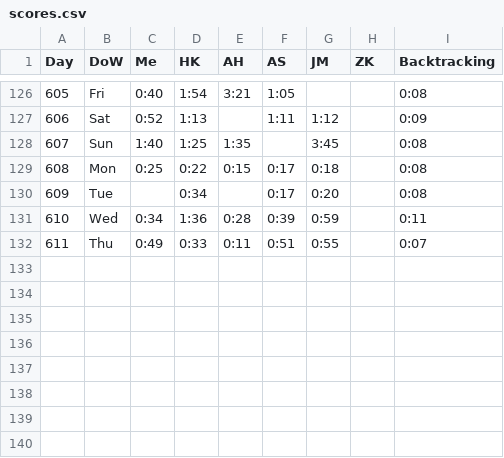
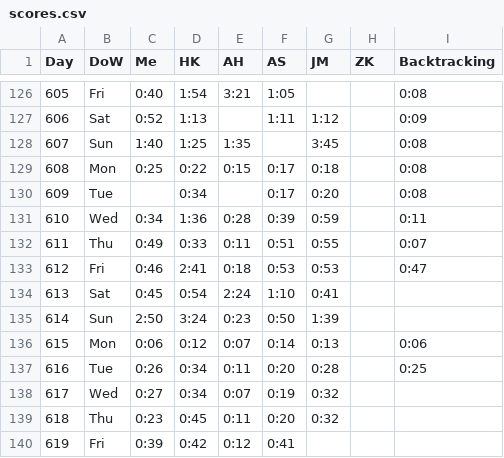
Before and after one commit to AadamHaq/Star-Battle-Solver, a CSV file: Queens/scores.csv, drawn as a sheet; only a part is shown, gaps mark what is left out.

```diff
--- a/Queens/scores.csv
+++ b/Queens/scores.csv
@@ -132 +132,9 @@ Day,DoW,Me,HK,AH,AS,JM,ZK,Backtracking
 611,Thu,0:49,0:33,0:11,0:51,0:55,,0:07
+612,Fri,0:46,2:41,0:18,0:53,0:53,,0:47
+613,Sat,0:45,0:54,2:24,1:10,0:41,,
+614,Sun,2:50,3:24,0:23,0:50,1:39,,
+615,Mon,0:06,0:12,0:07,0:14,0:13,,0:06
+616,Tue,0:26,0:34,0:11,0:20,0:28,,0:25
+617,Wed,0:27,0:34,0:07,0:19,0:32,,
+618,Thu,0:23,0:45,0:11,0:20,0:32,,
+619,Fri,0:39,0:42,0:12,0:41,,,
```
Also changed, not shown: 4 other files.
